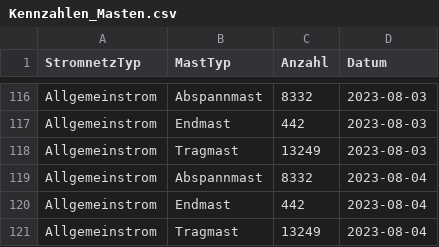
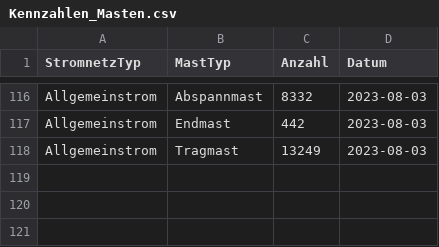
Before and after one commit to SFOE/KeyFiguresElectricalInstallations, a CSV file: data/Kennzahlen_Masten.csv, drawn as a sheet; only a part is shown, gaps mark what is left out; the diff names each change by its address in the sheet, - before the commit and + after, or states it on an @@ line.

Commit message:
Update Kennzahlen_Masten.csv

```diff
--- a/data/Kennzahlen_Masten.csv
+++ b/data/Kennzahlen_Masten.csv
-row 119: Allgemeinstrom | Abspannmast | 8332 | 2023-08-04
-row 120: Allgemeinstrom | Endmast | 442 | 2023-08-04
-row 121: Allgemeinstrom | Tragmast | 13249 | 2023-08-04
```
